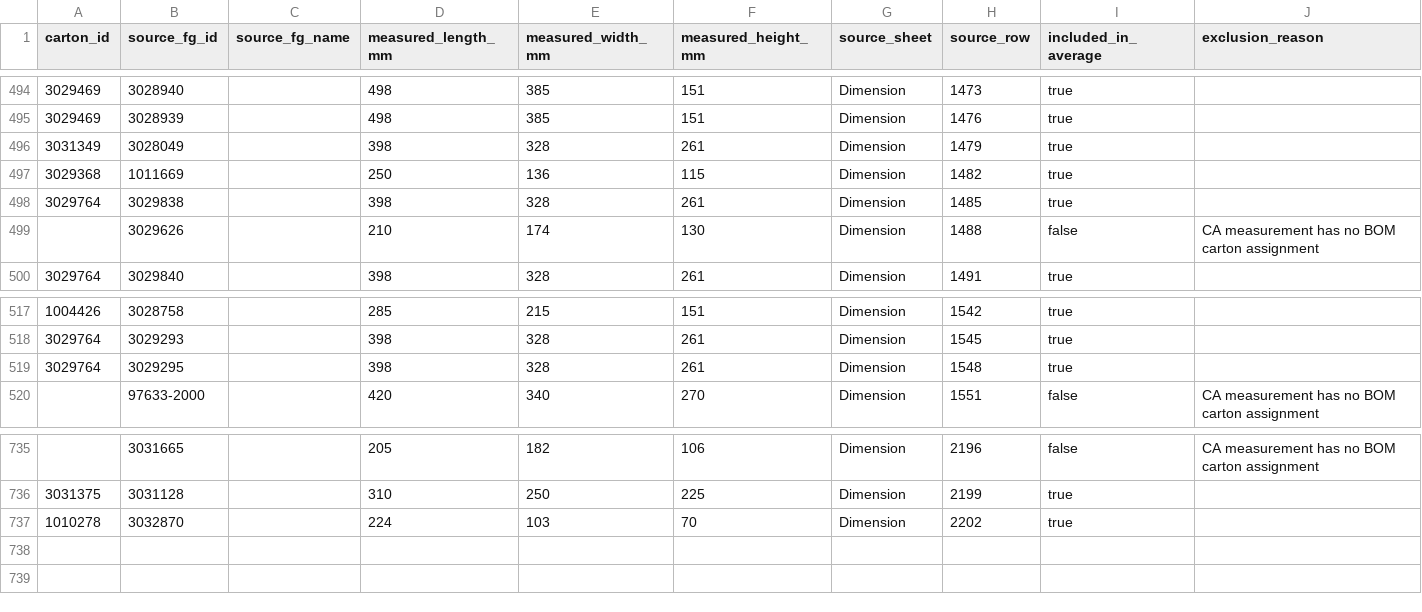
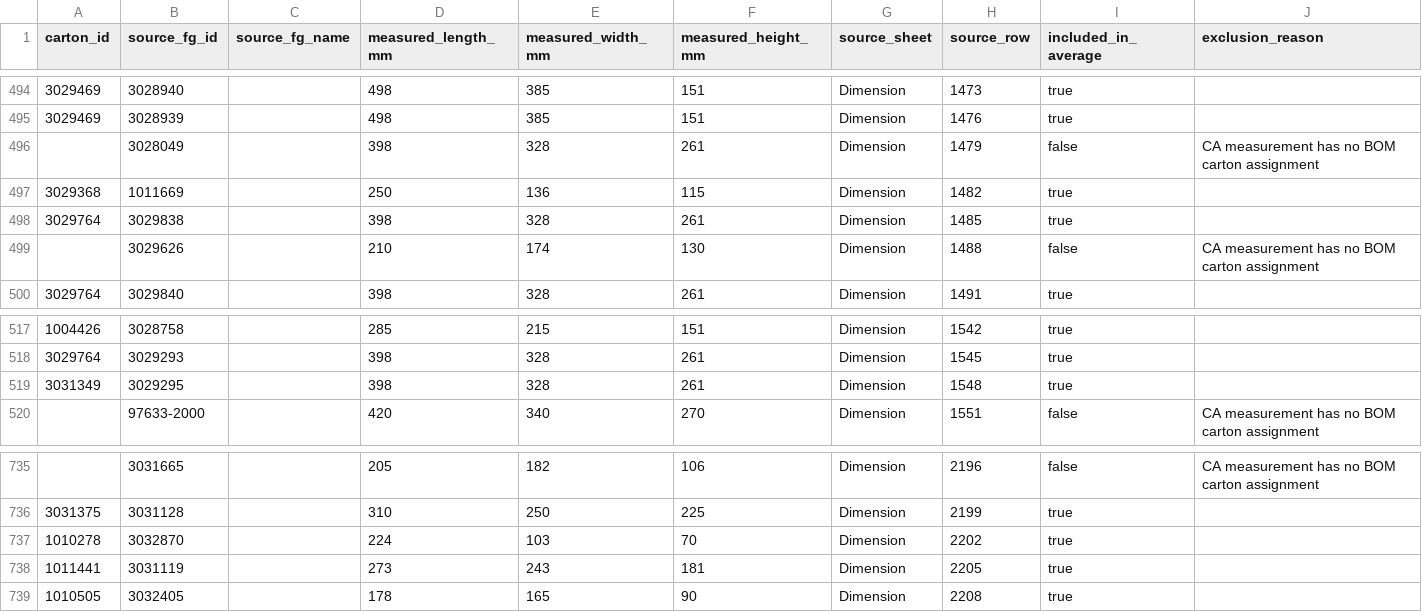
Before and after one commit to nguyenhoang88502/mastercarton-fit-check-tool, a CSV file: system/generated/carton_dimension_sources.csv, drawn as a sheet; only a part is shown, gaps mark what is left out.

```diff
--- a/system/generated/carton_dimension_sources.csv
+++ b/system/generated/carton_dimension_sources.csv
@@ -495,3 +495,3 @@
 "3029469","3028939","","498","385","151","Dimension","1476","true",""
-"3031349","3028049","","398","328","261","Dimension","1479","true",""
+"","3028049","","398","328","261","Dimension","1479","false","CA measurement has no BOM carton assignment"
 "3029368","1011669","","250","136","115","Dimension","1482","true",""
@@ -518,3 +518,3 @@
 "3029764","3029293","","398","328","261","Dimension","1545","true",""
-"3029764","3029295","","398","328","261","Dimension","1548","true",""
+"3031349","3029295","","398","328","261","Dimension","1548","true",""
 "","97633-2000","","420","340","270","Dimension","1551","false","CA measurement has no BOM carton assignment"
@@ -737 +737,3 @@
 "1010278","3032870","","224","103","70","Dimension","2202","true",""
+"1011441","3031119","","273","243","181","Dimension","2205","true",""
+"1010505","3032405","","178","165","90","Dimension","2208","true",""
```
Also changed, not shown: system/generated/bom_carton_assignments.csv, system/generated/carton_dimensions.csv, 8 other files.
